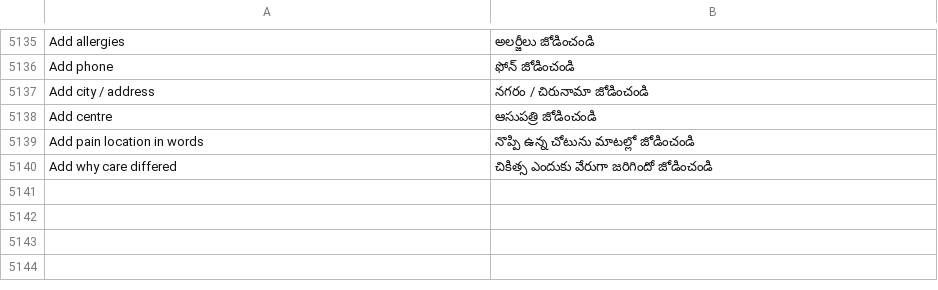
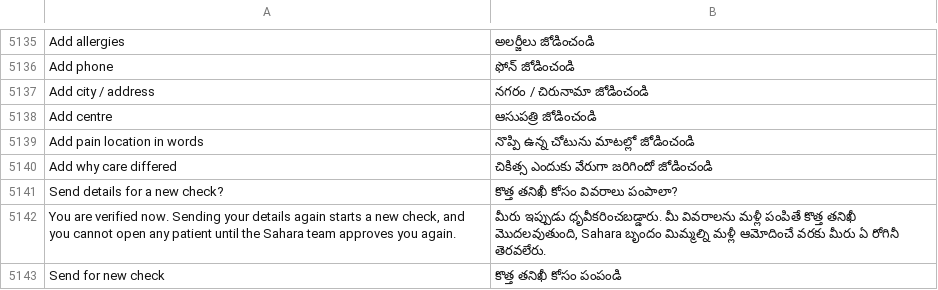
Before and after one commit to basithladdu/healthathon, a TSV file: android/app/src/main/resources/i18n/te.tsv, drawn as a sheet; only a part is shown, gaps mark what is left out.

```diff
--- a/android/app/src/main/resources/i18n/te.tsv
+++ b/android/app/src/main/resources/i18n/te.tsv
@@ -5140 +5140,4 @@ Add pain location in words	నొప్పి ఉన్న చోటును
 Add why care differed	చికిత్స ఎందుకు వేరుగా జరిగిందో జోడించండి
+Send details for a new check?	కొత్త తనిఖీ కోసం వివరాలు పంపాలా?
+You are verified now. Sending your details again starts a new check, and you cannot open any patient until the Sahara team approves you again.	మీరు ఇప్పుడు ధృవీకరించబడ్డారు. మీ వివరాలను మళ్లీ పంపితే కొత్త తనిఖీ మొదలవుతుంది, Sahara బృందం మిమ్మల్ని మళ్లీ ఆమోదించే వరకు మీరు ఏ రోగినీ తెరవలేరు.
+Send for new check	కొత్త తనిఖీ కోసం పంపండి
```
Also changed, not shown: android/app/src/main/resources/i18n/kn.tsv, android/app/src/main/resources/i18n/ur.tsv, 7 other files.
